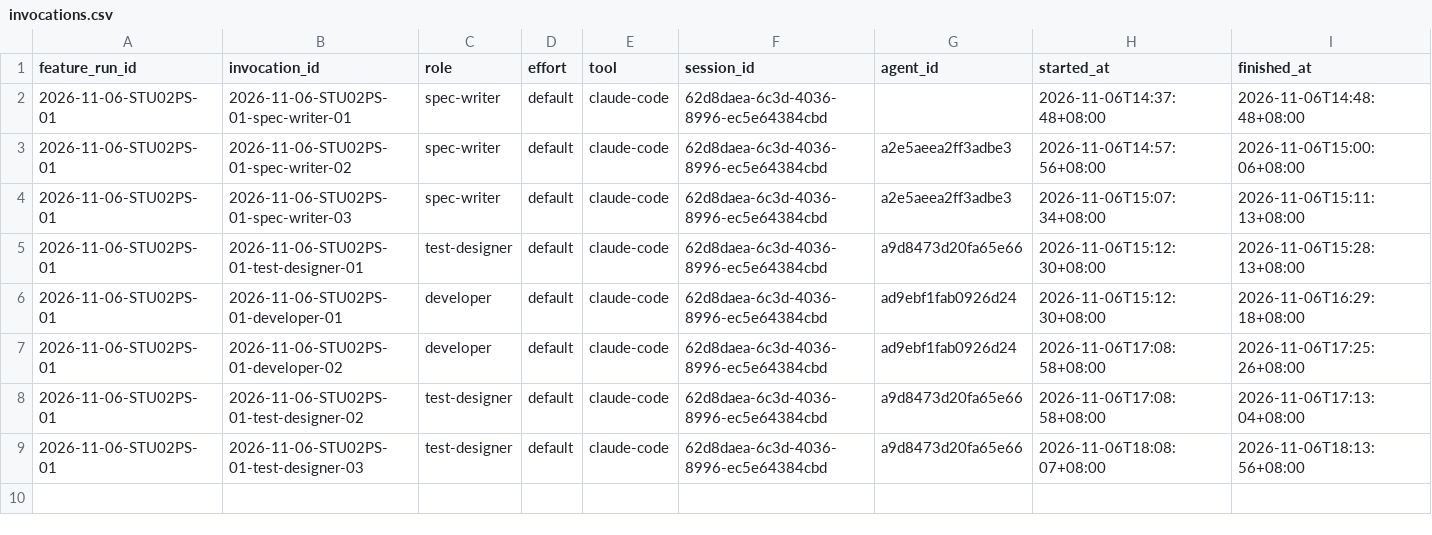
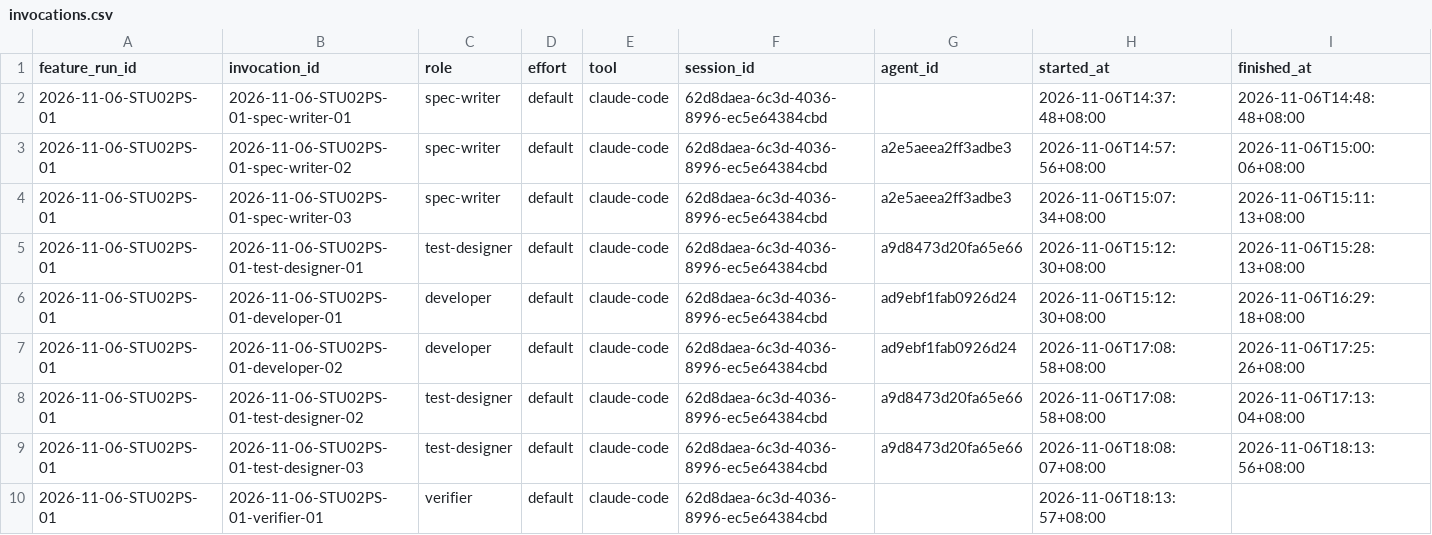
Before and after one commit to CS3227-2610-MP4-learnSWE/CS3227-2610-MP4, a CSV file: workflow/usage/runs/2026-11-06-STU02PS-01/invocations.csv, drawn as a sheet; the diff names each change by its address in the sheet, - before the commit and + after, or states it on an @@ line.

Commit message:
usage: verifier start

```diff
--- a/workflow/usage/runs/2026-11-06-STU02PS-01/invocations.csv
+++ b/workflow/usage/runs/2026-11-06-STU02PS-01/invocations.csv
+row 10: 2026-11-06-STU02PS-01 | 2026-11-06-STU02PS-01-verifier-01 | verifier | default | claude-code | 62d8daea-6c3d-4036-8996-ec5e64384cbd |  | 2026-11-06T18:13:57+08:00
```
